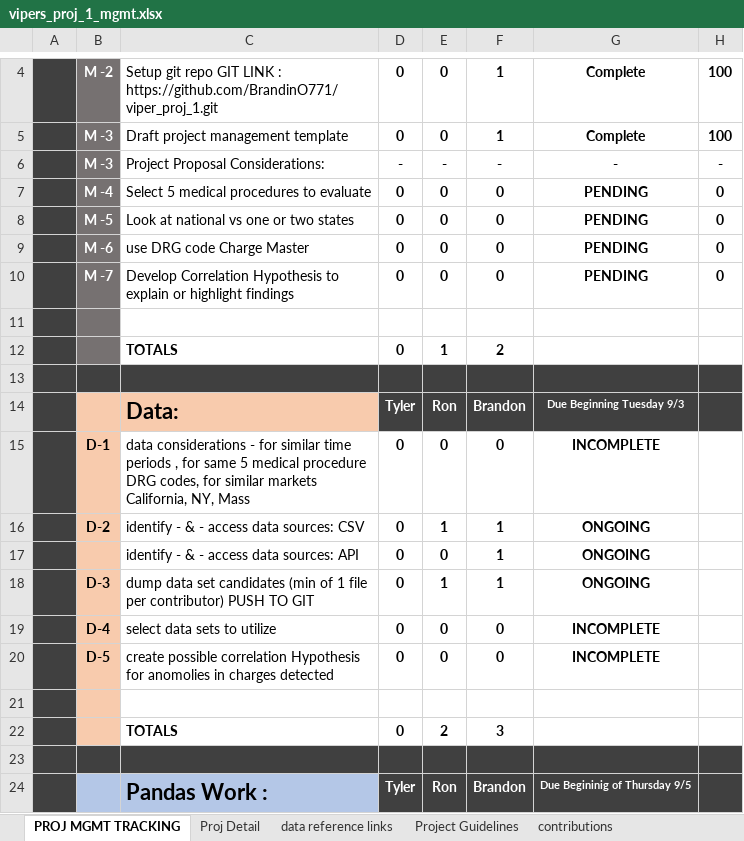
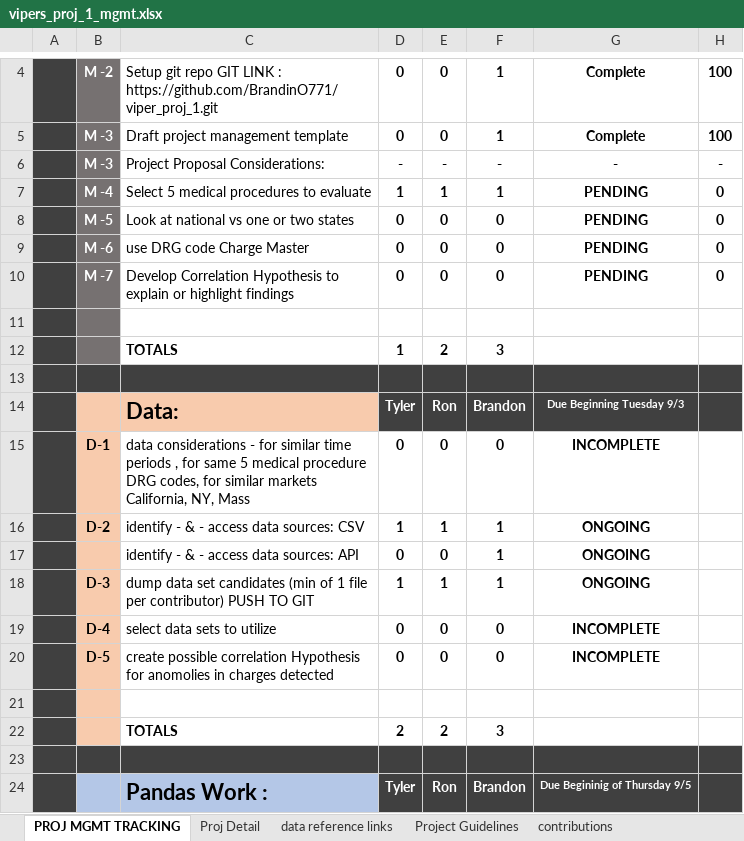
Before and after one commit to BrandinO771/viper_proj_1, an Excel workbook: _proj mgmt/vipers_proj_1_mgmt.xlsx, sheet PROJ MGMT TRACKING, drawn as a sheet; only a part is shown, gaps mark what is left out; values as stored, in another font and other column widths than the file's, no borders; charts and pictures not drawn; removed rows and columns are numbered as before the commit, all else as after; the diff names each change by its address in the sheet, - before the commit and + after, or states it on an @@ line.

Commit message:
brandon updated project mgmt file, and added  dump file

```diff
--- a/_proj mgmt/vipers_proj_1_mgmt.xlsx (sheet PROJ MGMT TRACKING)
+++ b/_proj mgmt/vipers_proj_1_mgmt.xlsx (sheet PROJ MGMT TRACKING)
-D7: 0
+D7: 1
-E7: 0
+E7: 1
-F7: 0
+F7: 1
-row 12:  |  | TOTALS | 0 | 1 | 2
+row 12:  |  | TOTALS | 1 | 2 | 3
-D16: 0
+D16: 1
-D18: 0
+D18: 1
-D22: 0
+D22: 2
```
Also changed, not shown: sheet data reference links, sheet Proj Detail, sheet contributions, 1 other file.
